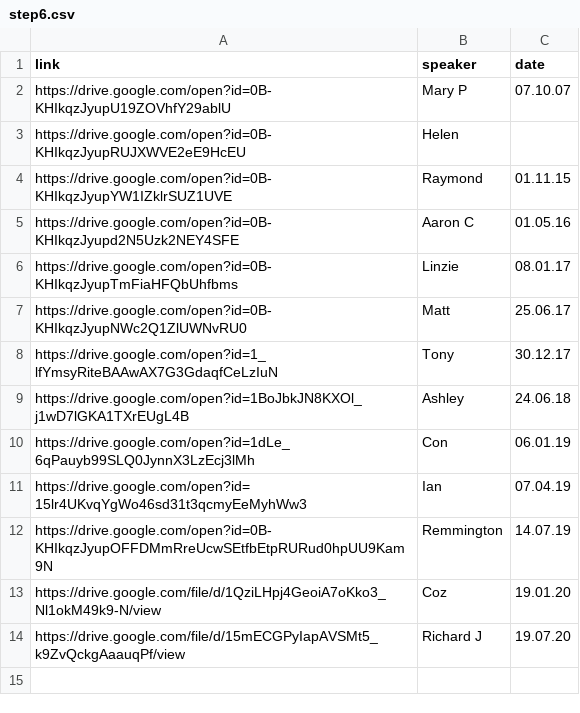
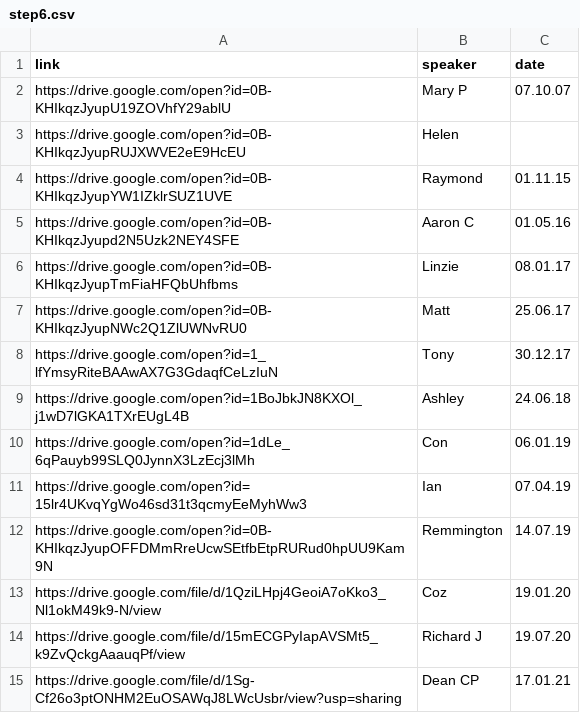
Before and after one commit to naeuston/naeuston.github.io, a CSV file: _data/shares/step6.csv, drawn as a sheet.

Commit message:
Update step6.csv

```diff
--- a/_data/shares/step6.csv
+++ b/_data/shares/step6.csv
@@ -14 +14,2 @@ https://drive.google.com/file/d/1QziLHpj4GeoiA7oKko3_Nl1okM49k9-N/view,Coz,19.01
 https://drive.google.com/file/d/15mECGPyIapAVSMt5_k9ZvQckgAaauqPf/view,Richard J,19.07.20
+https://drive.google.com/file/d/1Sg-Cf26o3ptONHM2EuOSAWqJ8LWcUsbr/view?usp=sharing,Dean CP,17.01.21
```
